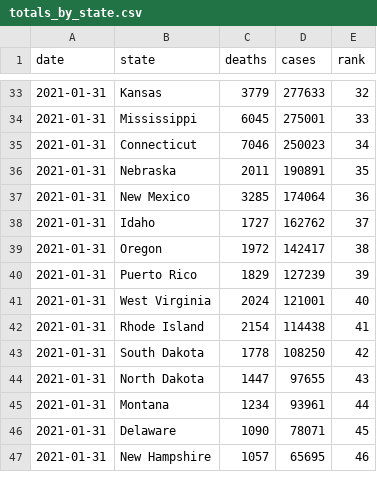
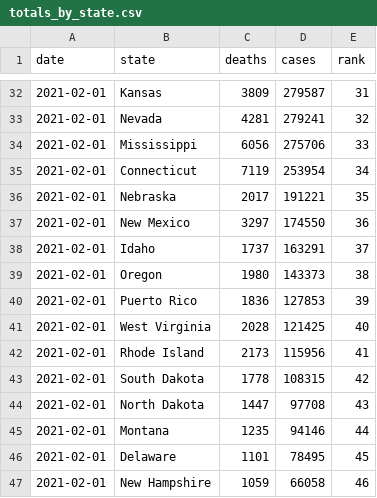
Before and after one commit to kaogilvie/kaogilvie.github.io, a CSV file: totals_by_state.csv, drawn as a sheet; only a part is shown, gaps mark what is left out; the diff covers the shown part only.

```diff
--- a/totals_by_state.csv
+++ b/totals_by_state.csv
@@ -33,15 +32,16 @@ date,state,deaths,cases,rank
-2021-01-31,Kansas,3779,277633,32
-2021-01-31,Mississippi,6045,275001,33
-2021-01-31,Connecticut,7046,250023,34
-2021-01-31,Nebraska,2011,190891,35
-2021-01-31,New Mexico,3285,174064,36
-2021-01-31,Idaho,1727,162762,37
-2021-01-31,Oregon,1972,142417,38
-2021-01-31,Puerto Rico,1829,127239,39
-2021-01-31,West Virginia,2024,121001,40
-2021-01-31,Rhode Island,2154,114438,41
-2021-01-31,South Dakota,1778,108250,42
-2021-01-31,North Dakota,1447,97655,43
-2021-01-31,Montana,1234,93961,44
-2021-01-31,Delaware,1090,78071,45
-2021-01-31,New Hampshire,1057,65695,46
+2021-02-01,Kansas,3809,279587,31
+2021-02-01,Nevada,4281,279241,32
+2021-02-01,Mississippi,6056,275706,33
+2021-02-01,Connecticut,7119,253954,34
+2021-02-01,Nebraska,2017,191221,35
+2021-02-01,New Mexico,3297,174550,36
+2021-02-01,Idaho,1737,163291,37
+2021-02-01,Oregon,1980,143373,38
+2021-02-01,Puerto Rico,1836,127853,39
+2021-02-01,West Virginia,2028,121425,40
+2021-02-01,Rhode Island,2173,115956,41
+2021-02-01,South Dakota,1778,108315,42
+2021-02-01,North Dakota,1447,97708,43
+2021-02-01,Montana,1235,94146,44
+2021-02-01,Delaware,1101,78495,45
+2021-02-01,New Hampshire,1059,66058,46
```
Also changed, not shown: 1 removed row and 109 edited cells elsewhere in this file.
